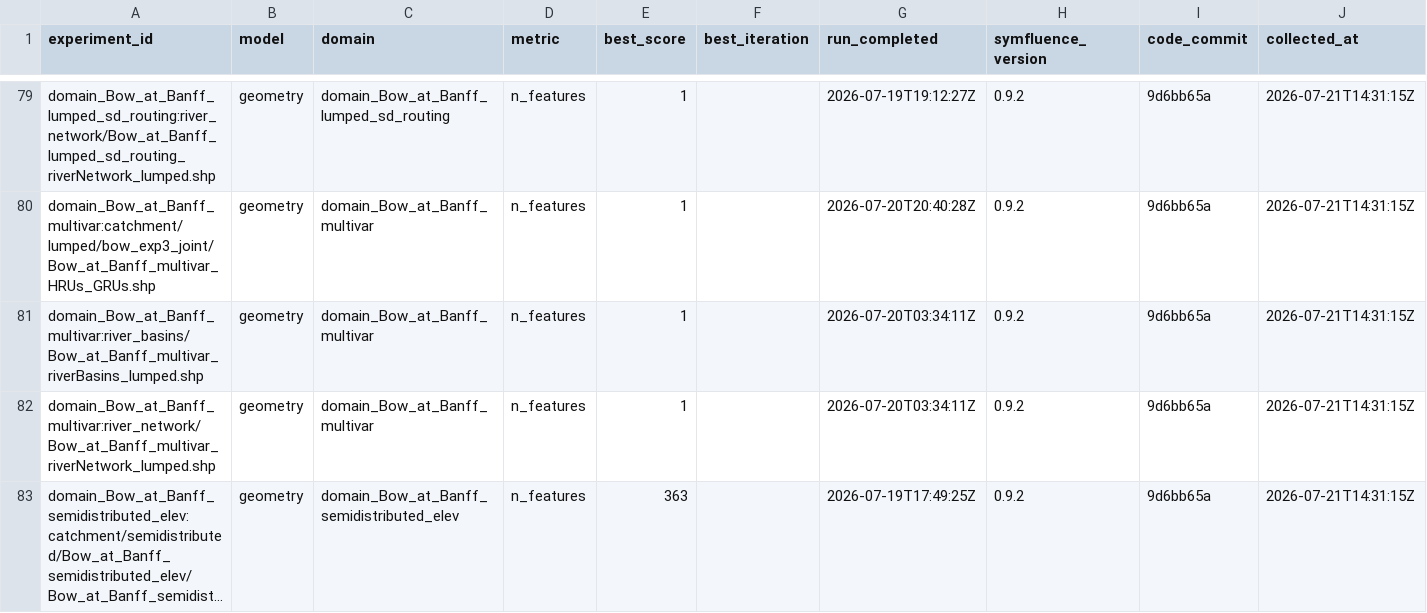
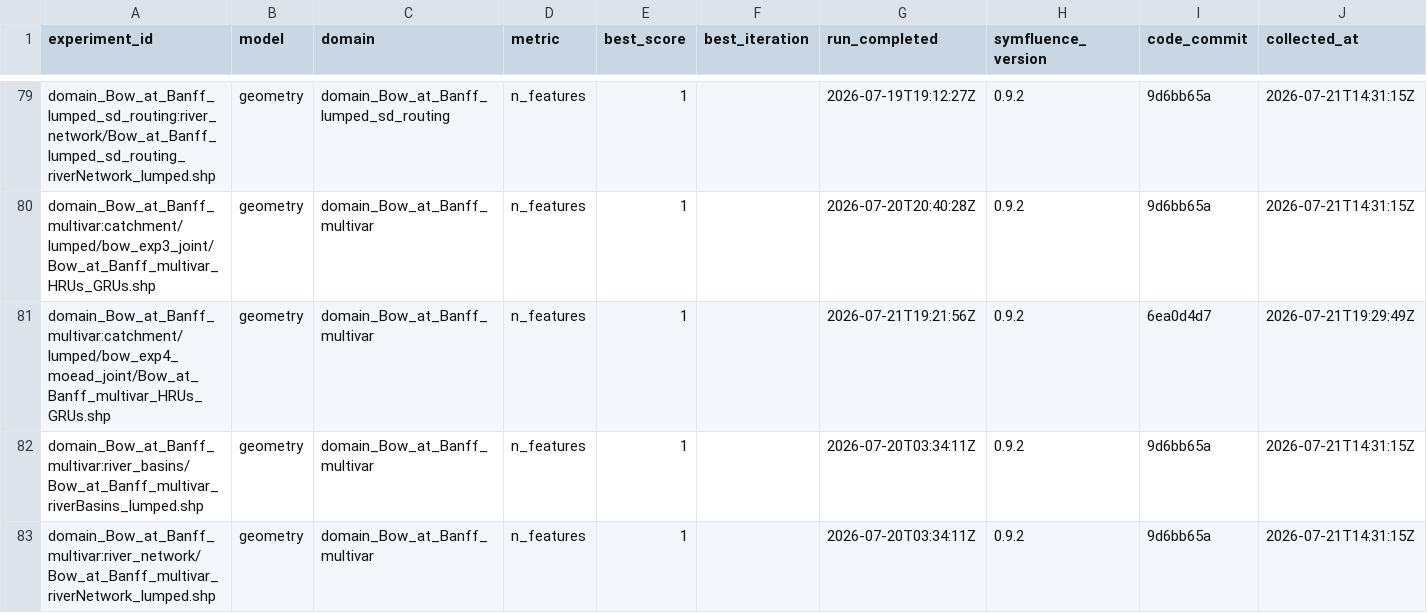
Before and after one commit to DarriEy/SYMFLUENCE, a CSV file: examples/paper_case_studies/repro_status/metrics_native_windows.csv, drawn as a sheet; only a part is shown, gaps mark what is left out; the shorter side is filled out with more unchanged rows; long unchanged cells end in …; the diff names each change by its address in the sheet, - before the commit and + after, or states it on an @@ line.

```diff
--- a/examples/paper_case_studies/repro_status/metrics_native_windows.csv
+++ b/examples/paper_case_studies/repro_status/metrics_native_windows.csv
+row 81: domain_Bow_at_Banff_multivar:catchment/lumped/bow_exp4_moead_joint/Bow_at_Banff_multivar_HRUs_GRUs.shp | geometry | domain_Bow_at_Banff_multivar | n_features | 1 |  | 2026-07-21T19:21:56Z | 0.9.2 | 6ea0d4d7 | 2026-07-21T19:29:49Z
```
Also changed, not shown: examples/paper_case_studies/repro_status/comparison.csv, examples/paper_case_studies/repro_status/metrics_wsl.csv.
